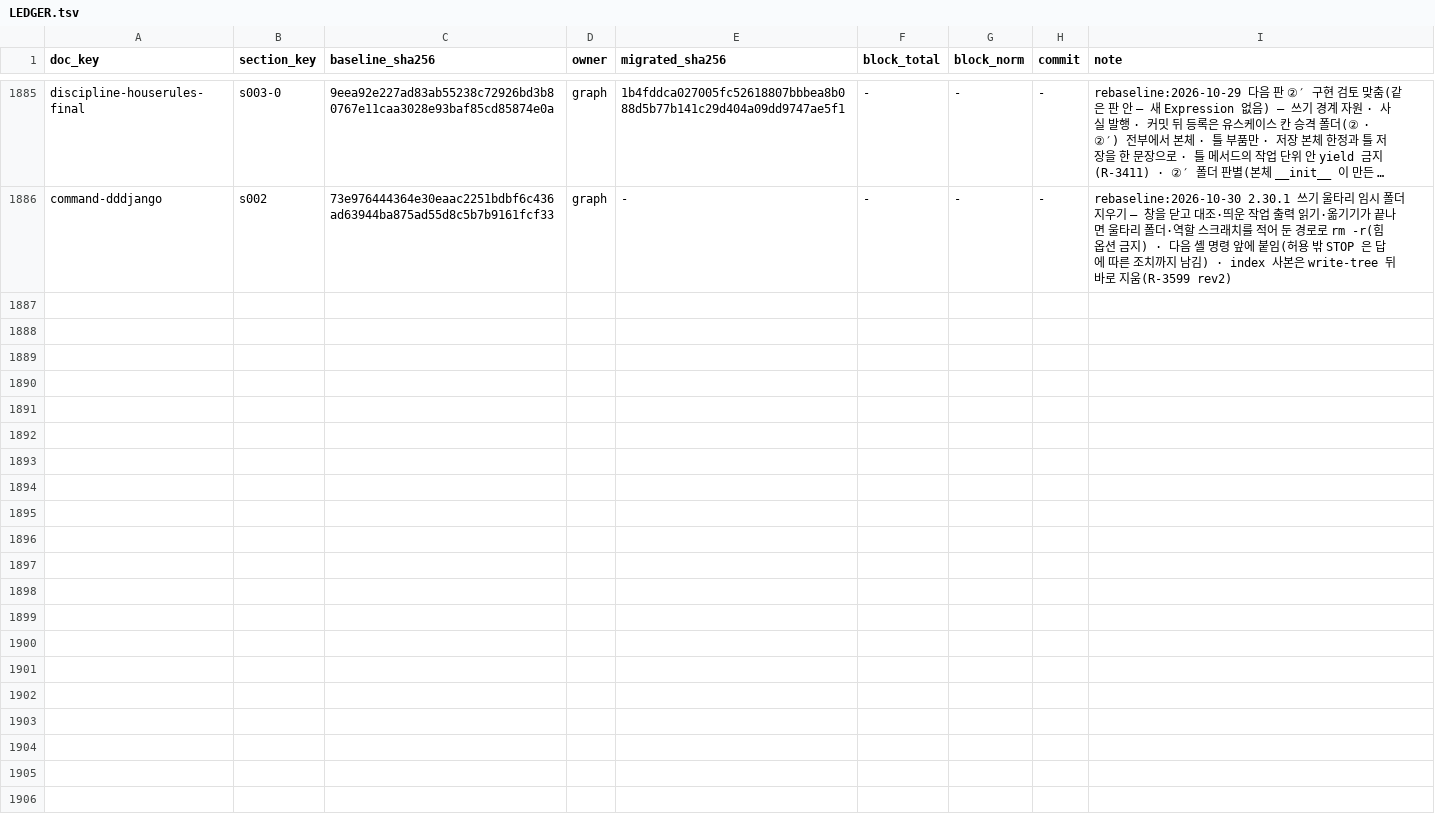
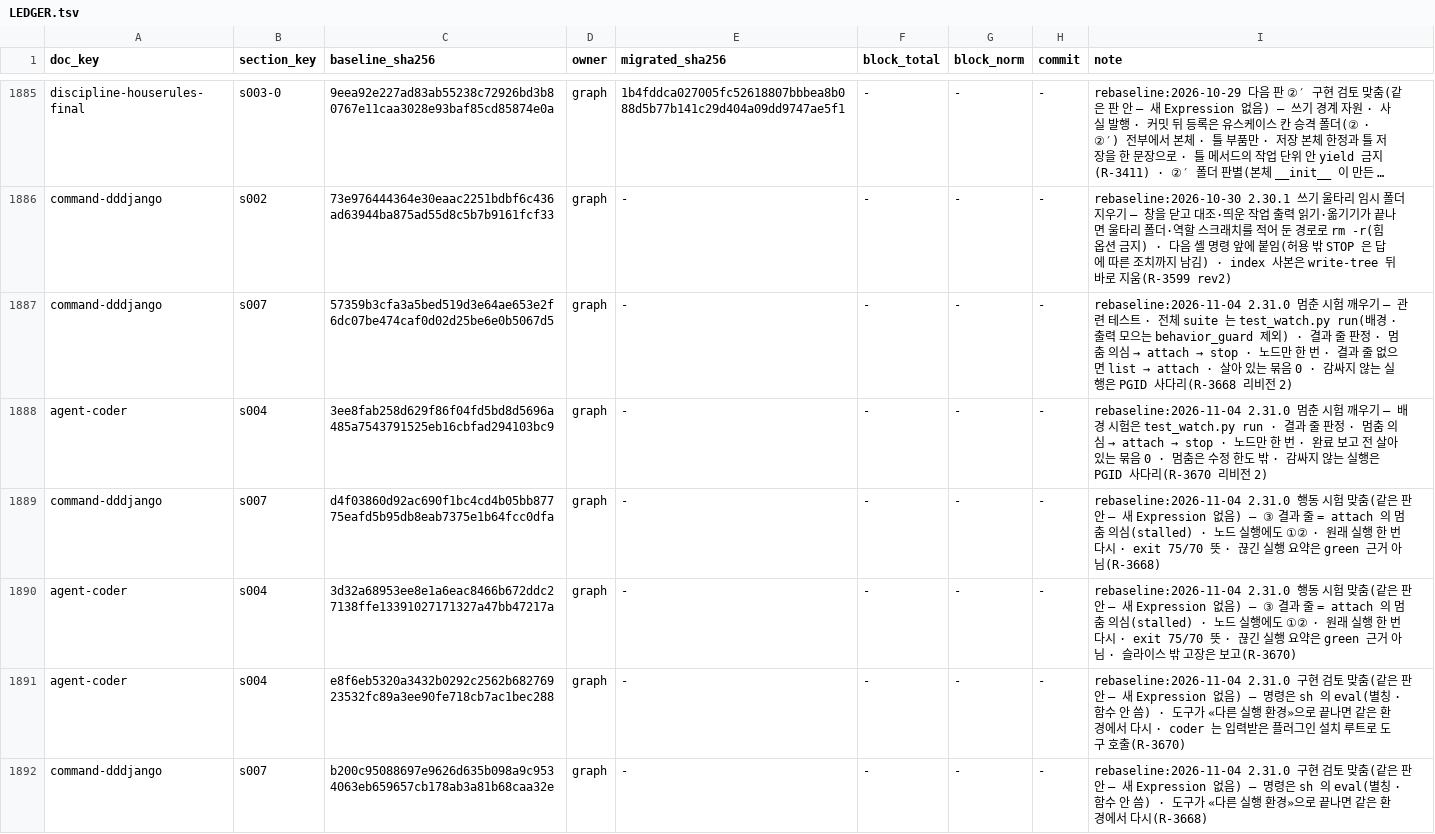
Before and after one commit to changja88/dddjango, a TSV file: ontology/LEDGER.tsv, drawn as a sheet; only a part is shown, gaps mark what is left out; long unchanged cells end in …; the diff names each change by its address in the sheet, - before the commit and + after, or states it on an @@ line.

```diff
--- a/ontology/LEDGER.tsv
+++ b/ontology/LEDGER.tsv
+row 1887: command-dddjango | s007 | 57359b3cfa3a5bed519d3e64ae653e2f6dc07be474caf0d02d25be6e0b5067d5 | graph | - | - | - | - | rebaseline:2026-11-04 2.31.0 멈춘 시험 깨우기 — 관련 테스트 · 전체 suite 는 test_watch.py run(배경 · 출력 모으는 behavior_guard 제외) · 결과 줄 판정 · 멈춤 의심 → attach → stop · 노드만 한 번 · 결과 줄 없으면 list → attach · 살아 있는 묶음 0 · 감싸지 않는 실행은 PGID 사다리(R-3668 리비전 2)
+row 1888: agent-coder | s004 | 3ee8fab258d629f86f04fd5bd8d5696a485a7543791525eb16cbfad294103bc9 | graph | - | - | - | - | rebaseline:2026-11-04 2.31.0 멈춘 시험 깨우기 — 배경 시험은 test_watch.py run · 결과 줄 판정 · 멈춤 의심 → attach → stop · 노드만 한 번 · 완료 보고 전 살아 있는 묶음 0 · 멈춤은 수정 한도 밖 · 감싸지 않는 실행은 PGID 사다리(R-3670 리비전 2)
+row 1889: command-dddjango | s007 | d4f03860d92ac690f1bc4cd4b05bb87775eafd5b95db8eab7375e1b64fcc0dfa | graph | - | - | - | - | rebaseline:2026-11-04 2.31.0 행동 시험 맞춤(같은 판 안 — 새 Expression 없음) — ③ 결과 줄 = attach 의 멈춤 의심(stalled) · 노드 실행에도 ①② · 원래 실행 한 번 다시 · exit 75/70 뜻 · 끊긴 실행 요약은 green 근거 아님(R-3668)
+row 1890: agent-coder | s004 | 3d32a68953ee8e1a6eac8466b672ddc27138ffe13391027171327a47bb47217a | graph | - | - | - | - | rebaseline:2026-11-04 2.31.0 행동 시험 맞춤(같은 판 안 — 새 Expression 없음) — ③ 결과 줄 = attach 의 멈춤 의심(stalled) · 노드 실행에도 ①② · 원래 실행 한 번 다시 · exit 75/70 뜻 · 끊긴 실행 요약은 green 근거 아님 · 슬라이스 밖 고장은 보고(R-3670)
+row 1891: agent-coder | s004 | e8f6eb5320a3432b0292c2562b68276923532fc89a3ee90fe718cb7ac1bec288 | graph | - | - | - | - | rebaseline:2026-11-04 2.31.0 구현 검토 맞춤(같은 판 안 — 새 Expression 없음) — 명령은 sh 의 eval(별칭 · 함수 안 씀) · 도구가 «다른 실행 환경»으로 끝나면 같은 환경에서 다시 · coder 는 입력받은 플러그인 설치 루트로 도구 호출(R-3670)
+row 1892: command-dddjango | s007 | b200c95088697e9626d635b098a9c9534063eb659657cb178ab3a81b68caa32e | graph | - | - | - | - | rebaseline:2026-11-04 2.31.0 구현 검토 맞춤(같은 판 안 — 새 Expression 없음) — 명령은 sh 의 eval(별칭 · 함수 안 씀) · 도구가 «다른 실행 환경»으로 끝나면 같은 환경에서 다시(R-3668)
```
Also changed, not shown: 50 other files.
